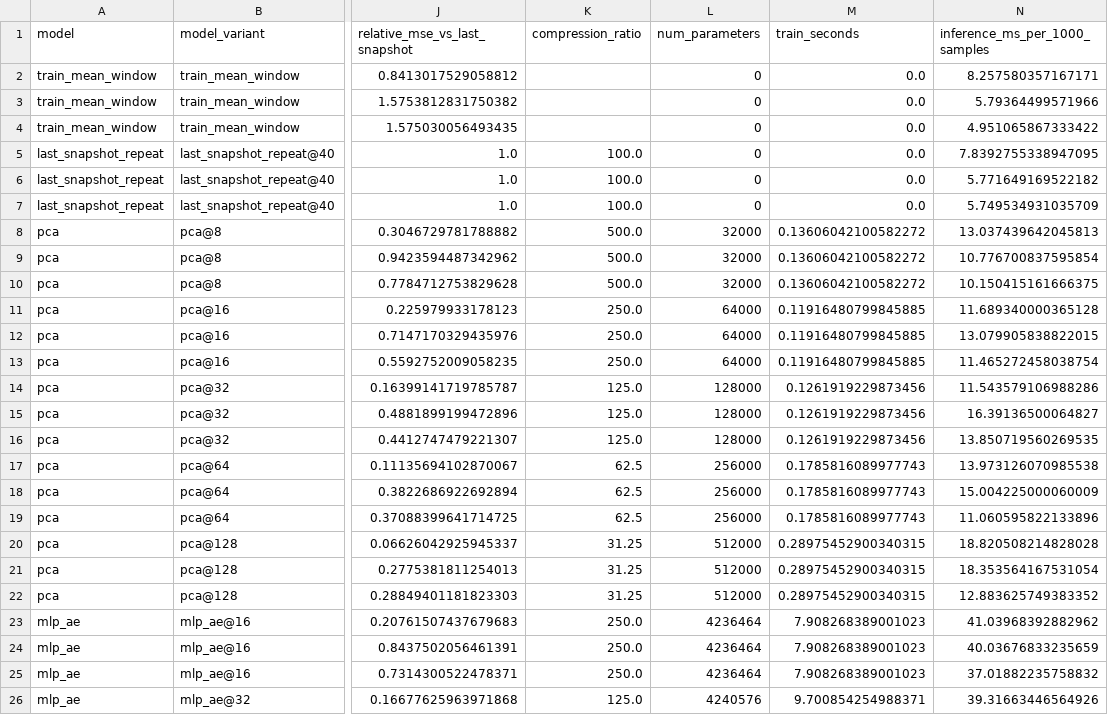
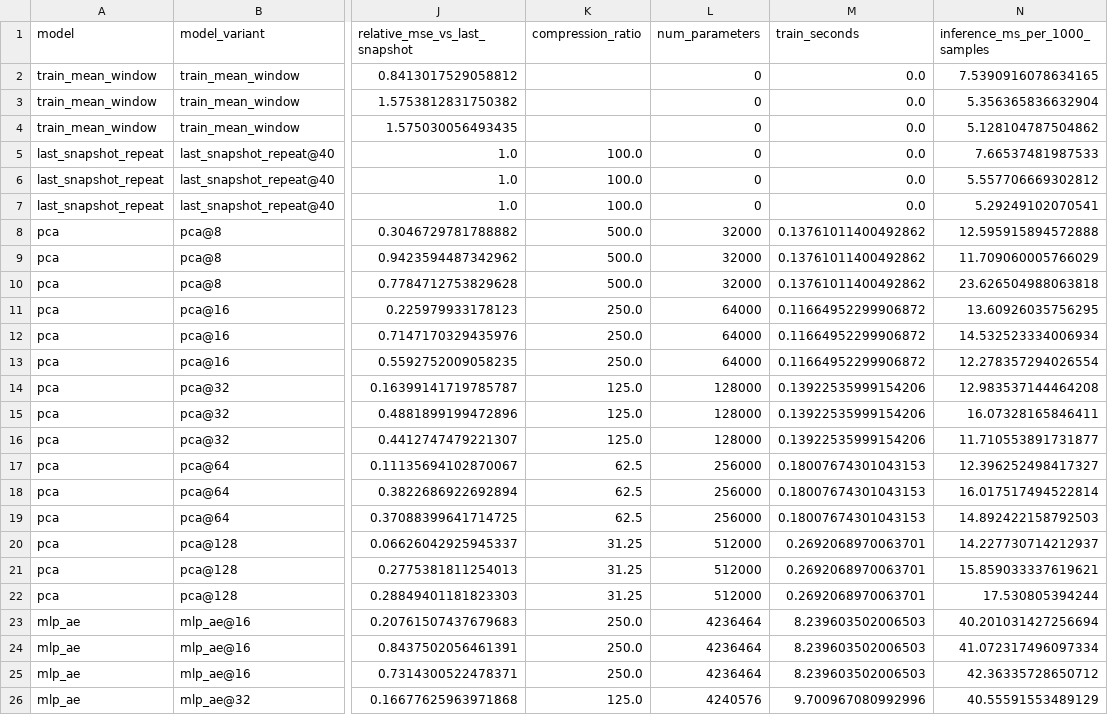
Before and after one commit to GoldenSection0618/lob-representation-diagnostic, a CSV file: results/step6_reconstruction_baselines/metrics.csv, drawn as a sheet; only a part is shown, gaps mark what is left out; the diff covers the shown part only; the diff names each change by its address in the sheet, - before the commit and + after, or states it on an @@ line.

```diff
--- a/results/step6_reconstruction_baselines/metrics.csv
+++ b/results/step6_reconstruction_baselines/metrics.csv
-N2 (inference_ms_per_1000_samples): 8.257580357167171
+N2 (inference_ms_per_1000_samples): 7.5390916078634165
-N3 (inference_ms_per_1000_samples): 5.79364499571966
+N3 (inference_ms_per_1000_samples): 5.356365836632904
-N4 (inference_ms_per_1000_samples): 4.951065867333422
+N4 (inference_ms_per_1000_samples): 5.128104787504862
-N5 (inference_ms_per_1000_samples): 7.8392755338947095
+N5 (inference_ms_per_1000_samples): 7.66537481987533
-N6 (inference_ms_per_1000_samples): 5.771649169522182
+N6 (inference_ms_per_1000_samples): 5.557706669302812
-N7 (inference_ms_per_1000_samples): 5.749534931035709
+N7 (inference_ms_per_1000_samples): 5.29249102070541
-M8:M10 (train_seconds): 0.13606042100582272
+M8:M10 (train_seconds): 0.13761011400492862
-N8 (inference_ms_per_1000_samples): 13.037439642045813
+N8 (inference_ms_per_1000_samples): 12.595915894572888
-N9 (inference_ms_per_1000_samples): 10.776700837595854
+N9 (inference_ms_per_1000_samples): 11.709060005766029
-N10 (inference_ms_per_1000_samples): 10.150415161666375
+N10 (inference_ms_per_1000_samples): 23.626504988063818
-M11:M13 (train_seconds): 0.11916480799845885
+M11:M13 (train_seconds): 0.11664952299906872
-N11 (inference_ms_per_1000_samples): 11.689340000365128
+N11 (inference_ms_per_1000_samples): 13.60926035756295
-N12 (inference_ms_per_1000_samples): 13.079905838822015
+N12 (inference_ms_per_1000_samples): 14.532523334006934
-N13 (inference_ms_per_1000_samples): 11.465272458038754
+N13 (inference_ms_per_1000_samples): 12.278357294026554
-M14:M16 (train_seconds): 0.1261919229873456
+M14:M16 (train_seconds): 0.13922535999154206
-N14 (inference_ms_per_1000_samples): 11.543579106988286
+N14 (inference_ms_per_1000_samples): 12.983537144464208
-N15 (inference_ms_per_1000_samples): 16.39136500064827
+N15 (inference_ms_per_1000_samples): 16.07328165846411
-N16 (inference_ms_per_1000_samples): 13.850719560269535
+N16 (inference_ms_per_1000_samples): 11.710553891731877
-M17:M19 (train_seconds): 0.1785816089977743
+M17:M19 (train_seconds): 0.18007674301043153
-N17 (inference_ms_per_1000_samples): 13.973126070985538
+N17 (inference_ms_per_1000_samples): 12.396252498417327
-N18 (inference_ms_per_1000_samples): 15.004225000060009
+N18 (inference_ms_per_1000_samples): 16.017517494522814
-N19 (inference_ms_per_1000_samples): 11.060595822133896
+N19 (inference_ms_per_1000_samples): 14.892422158792503
-M20:M22 (train_seconds): 0.28975452900340315
+M20:M22 (train_seconds): 0.2692068970063701
-N20 (inference_ms_per_1000_samples): 18.820508214828028
+N20 (inference_ms_per_1000_samples): 14.227730714212937
-N21 (inference_ms_per_1000_samples): 18.353564167531054
+N21 (inference_ms_per_1000_samples): 15.859033337619621
-N22 (inference_ms_per_1000_samples): 12.883625749383352
+N22 (inference_ms_per_1000_samples): 17.530805394244
-M23:M25 (train_seconds): 7.908268389001023
+M23:M25 (train_seconds): 8.239603502006503
-N23 (inference_ms_per_1000_samples): 41.03968392882962
+N23 (inference_ms_per_1000_samples): 40.201031427256694
-N24 (inference_ms_per_1000_samples): 40.03676833235659
+N24 (inference_ms_per_1000_samples): 41.072317496097334
-N25 (inference_ms_per_1000_samples): 37.01882235758832
+N25 (inference_ms_per_1000_samples): 42.36335728650712
-M26 (train_seconds): 9.700854254988371
+M26 (train_seconds): 9.700967080992996
-N26 (inference_ms_per_1000_samples): 39.31663446564926
+N26 (inference_ms_per_1000_samples): 40.55591553489129
```
Also changed, not shown: 10 edited cells elsewhere in this file, 7 other files.
